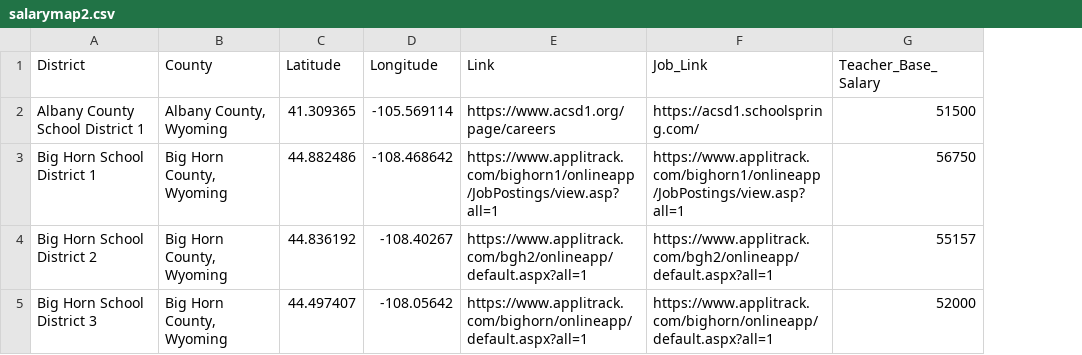
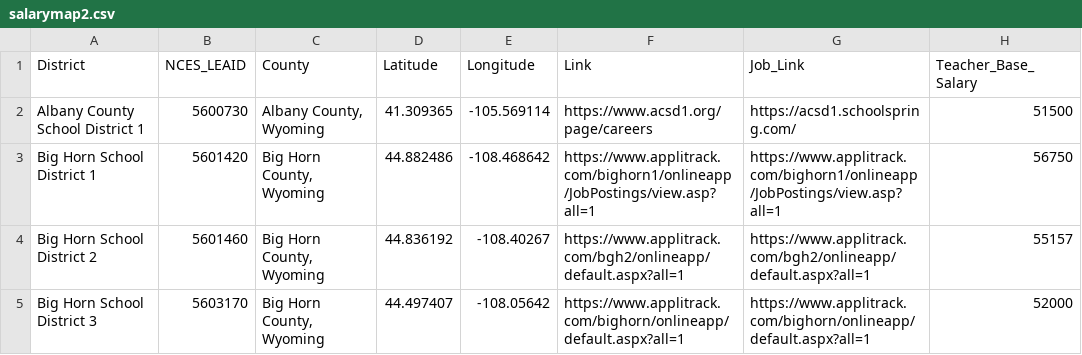
Before and after one commit to bostickmike/Wyoming-Education-Jobs-Dashboard, a CSV file: Wy_Ed_Jobs/salarymap2.csv, drawn as a sheet; only a part is shown; the diff covers the shown part only; the diff names each change by its address in the sheet, - before the commit and + after, or states it on an @@ line.

Commit message:
feat(data): add Data Dictionary, NCES/IPEDS IDs, and vacancy spells panel
- Replace legacy Data Cookbook with comprehensive DATA_DICTIONARY.md and data_dictionary.csv
- Embed federal NCES_LEAID in district profiles, WDE602 staff matrix, and spells panel
- Embed federal IPEDS_UNITID in higher ed institutional profiles
- Generate job_duration_spells.csv with time-to-fill duration and shortage dummy flags
- Add interactive Data Dictionary viewer and download buttons to Data Sources tab

```diff
--- a/Wy_Ed_Jobs/salarymap2.csv
+++ b/Wy_Ed_Jobs/salarymap2.csv
+column B (NCES_LEAID), rows 2-5: 5600730 | 5601420 | 5601460 | 5603170
```
Also changed, not shown: 82 edited cells elsewhere in this file, Wy_Ed_Jobs/salarymap.csv, 8 other files.
